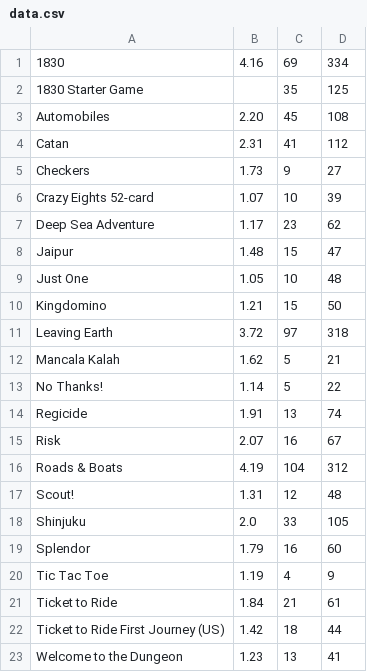
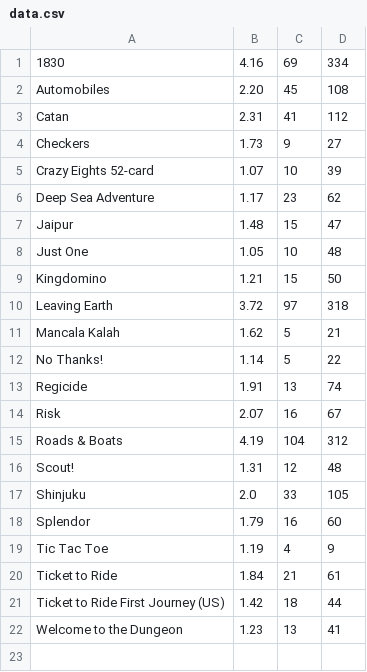
Before and after one commit to garykac/complexity, a CSV file: data.csv, drawn as a sheet; the diff names each change by its address in the sheet, - before the commit and + after, or states it on an @@ line.

```diff
--- a/data.csv
+++ b/data.csv
-row 2: 1830 Starter Game |  | 35 | 125
```
Also changed, not shown: 4 other files.
